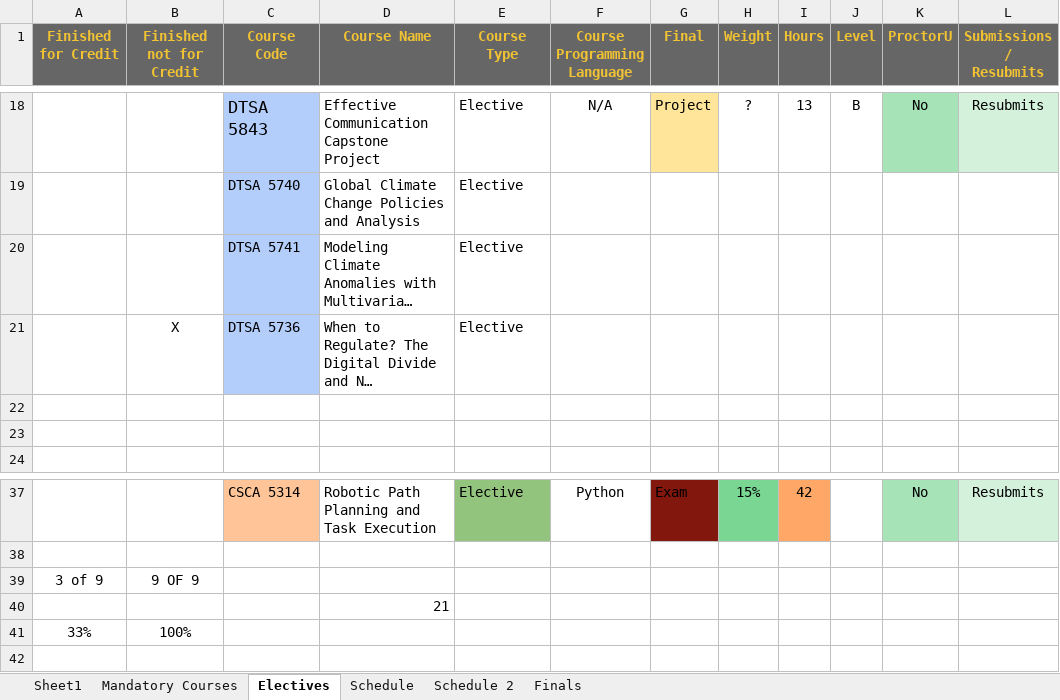
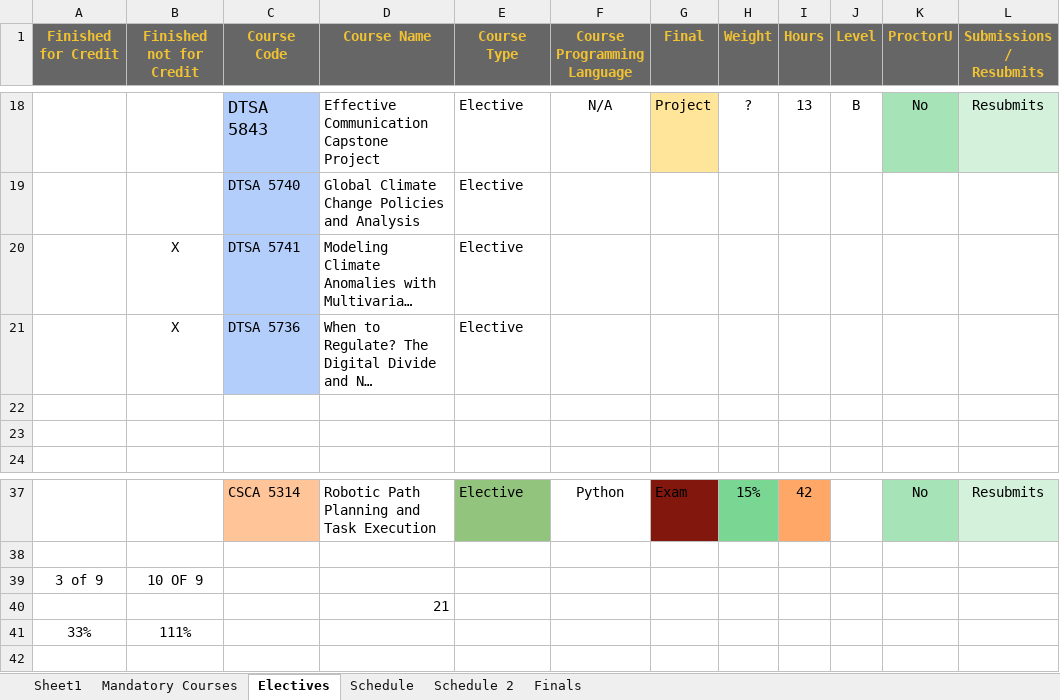
Before and after one commit to RyanJTalbot/MSDS, an Excel workbook: Resources/University of Colorado Boulder/Final Assignments by Course.xlsx, sheet Electives, drawn as a sheet; only a part is shown, gaps mark what is left out; long unchanged cells end in …; values as stored, in another font and other column widths than the file's, no borders; conditional formats not drawn; the diff names each change by its address in the sheet, - before the commit and + after, or states it on an @@ line.

```diff
--- a/Resources/University of Colorado Boulder/Final Assignments by Course.xlsx (sheet Electives)
+++ b/Resources/University of Colorado Boulder/Final Assignments by Course.xlsx (sheet Electives)
-B20 (Finished not for Credit): (empty)
+B20 (Finished not for Credit): X
-B39 (Finished not for Credit): 9 OF 9
+B39 (Finished not for Credit): 10 OF 9
-B41 (Finished not for Credit): 100%
+B41 (Finished not for Credit): 111%
```
Also changed, not shown: sheet Mandatory Courses, formulas that keep their value, 12 other files.
